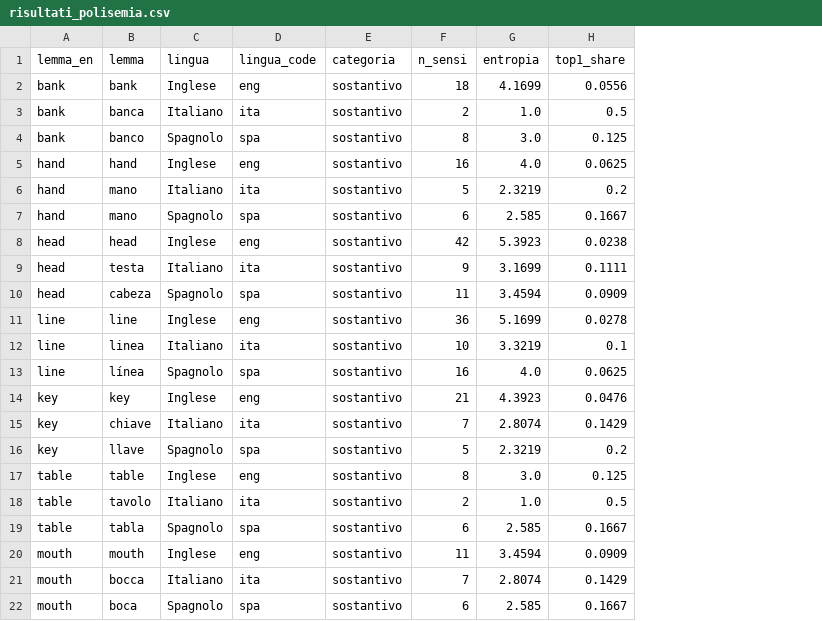
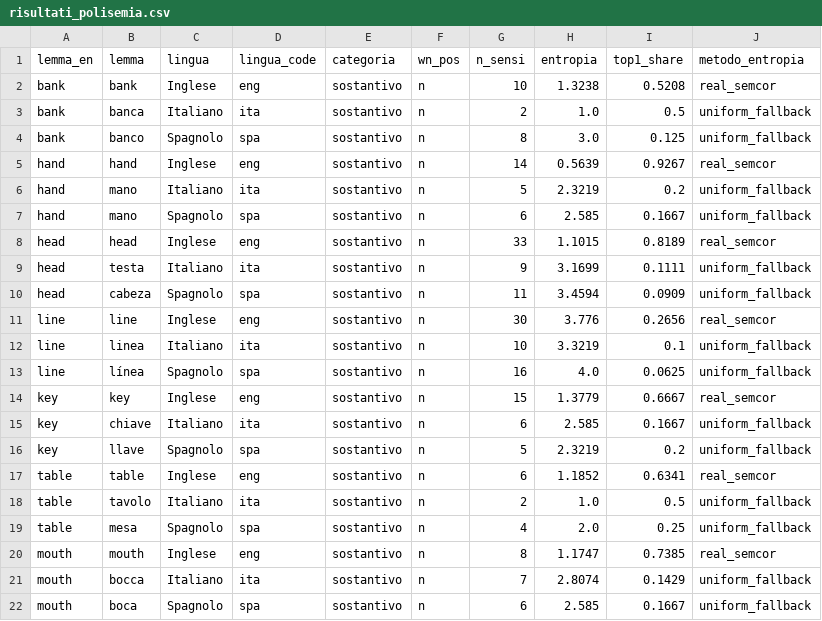
Before and after one commit to alez24/Unito-Magistrale-Informatica, a CSV file: TLN/Parte3DiCaro/risultati_polisemia.csv, drawn as a sheet; only a part is shown; addresses are those after the commit; the diff covers the shown part only; the diff names each change by its address in the sheet, - before the commit and + after, or states it on an @@ line.

```diff
--- a/TLN/Parte3DiCaro/risultati_polisemia.csv
+++ b/TLN/Parte3DiCaro/risultati_polisemia.csv
+column F (wn_pos), rows 2-22: all n
+column J (metodo_entropia), rows 2-22: real_semcor | uniform_fallback | uniform_fallback | real_semcor | uniform_fallback | uniform_fallback | real_semcor | uniform_fallback | uniform_fallback | real_semcor | uniform_fallback | uniform_fallback | real_semcor | uniform_fallback | uniform_fallback | real_semcor | uniform_fallback | uniform_fallback | real_semcor | uniform_fallback | uniform_fallback
-G2 (n_sensi): 18
+G2 (n_sensi): 10
-H2 (entropia): 4.1699
+H2 (entropia): 1.3238
-I2 (top1_share): 0.0556
+I2 (top1_share): 0.5208
-G5 (n_sensi): 16
+G5 (n_sensi): 14
-H5 (entropia): 4.0
+H5 (entropia): 0.5639
-I5 (top1_share): 0.0625
+I5 (top1_share): 0.9267
-G8 (n_sensi): 42
+G8 (n_sensi): 33
-H8 (entropia): 5.3923
+H8 (entropia): 1.1015
-I8 (top1_share): 0.0238
+I8 (top1_share): 0.8189
-G11 (n_sensi): 36
+G11 (n_sensi): 30
-H11 (entropia): 5.1699
+H11 (entropia): 3.776
-I11 (top1_share): 0.0278
+I11 (top1_share): 0.2656
-G14 (n_sensi): 21
+G14 (n_sensi): 15
-H14 (entropia): 4.3923
+H14 (entropia): 1.3779
-I14 (top1_share): 0.0476
+I14 (top1_share): 0.6667
-G15 (n_sensi): 7
+G15 (n_sensi): 6
-H15 (entropia): 2.8074
+H15 (entropia): 2.585
-I15 (top1_share): 0.1429
+I15 (top1_share): 0.1667
-G17 (n_sensi): 8
+G17 (n_sensi): 6
-H17 (entropia): 3.0
+H17 (entropia): 1.1852
-I17 (top1_share): 0.125
+I17 (top1_share): 0.6341
-B19 (lemma): tabla
+B19 (lemma): mesa
-G19 (n_sensi): 6
+G19 (n_sensi): 4
-H19 (entropia): 2.585
+H19 (entropia): 2.0
-I19 (top1_share): 0.1667
+I19 (top1_share): 0.25
-G20 (n_sensi): 11
+G20 (n_sensi): 8
-H20 (entropia): 3.4594
+H20 (entropia): 1.1747
-I20 (top1_share): 0.0909
+I20 (top1_share): 0.7385
```
Also changed, not shown: 78 edited cells elsewhere in this file, TLN/Parte3DiCaro/asimmetrie.csv, 25 other files.
